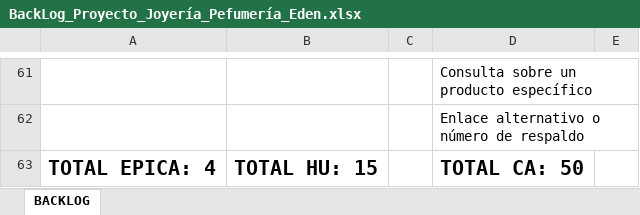
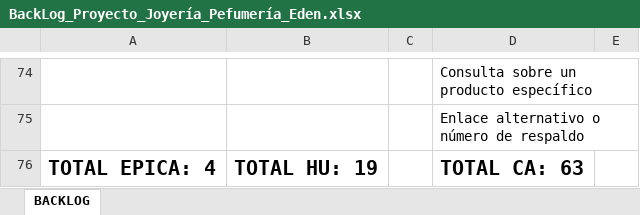
Before and after one commit to EdersonMunoz/PaginaWeb_Joyeria_Eden, an Excel workbook: docs/gestion/BackLog_Proyecto_Joyería_Pefumería_Eden.xlsx, sheet BACKLOG, drawn as a sheet; only a part is shown, gaps mark what is left out; values as stored, in another font and other column widths than the file's, no borders; charts and pictures not drawn; addresses are those after the commit; the diff covers the shown part only; the diff names each change by its address in the sheet, - before the commit and + after, or states it on an @@ line.

Commit message:
docs: He actualizado el documento BackLog del proyecto

```diff
--- a/docs/gestion/BackLog_Proyecto_Joyería_Pefumería_Eden.xlsx (sheet BACKLOG)
+++ b/docs/gestion/BackLog_Proyecto_Joyería_Pefumería_Eden.xlsx (sheet BACKLOG)
-B76: TOTAL HU: 15
+B76: TOTAL HU: 19
-D76: TOTAL CA: 50
+D76: TOTAL CA: 63
```
Also changed, not shown: 13 added rows and 3 edited cells elsewhere in this sheet, charts or pictures.
